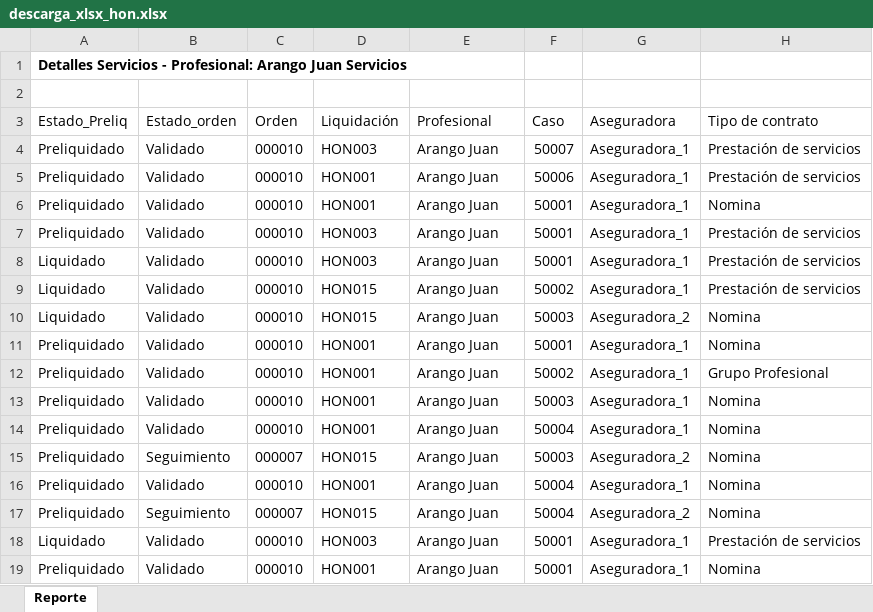
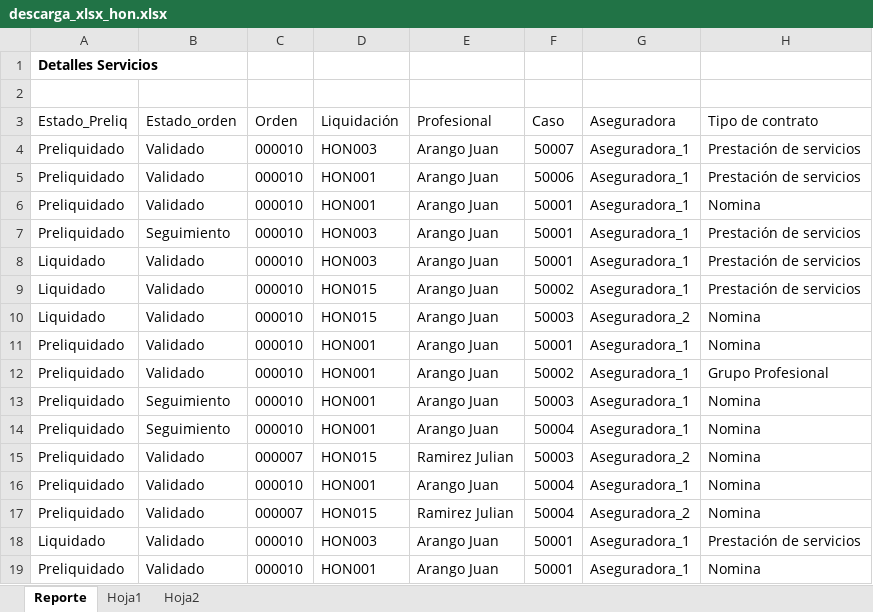
Before and after one commit to juliram81/mySissCloud, an Excel workbook: files/descarga_xlsx_hon.xlsx, sheet Reporte, drawn as a sheet; only a part is shown; values as stored, in another font and other column widths than the file's, no borders; the diff names each change by its address in the sheet, - before the commit and + after, or states it on an @@ line.

```diff
--- a/files/descarga_xlsx_hon.xlsx (sheet Reporte)
+++ b/files/descarga_xlsx_hon.xlsx (sheet Reporte)
+sheet tab: Hoja1
+sheet tab: Hoja2
-A1 (Estado_Preliq): Detalles Servicios - Profesional: Arango Juan Servicios
+A1 (Estado_Preliq): Detalles Servicios
-B7 (Estado_orden): Validado
+B7 (Estado_orden): Seguimiento
-B13:B14 (Estado_orden): Validado
+B13:B14 (Estado_orden): Seguimiento
-B15 (Estado_orden): Seguimiento
+B15 (Estado_orden): Validado
-E15 (Profesional): Arango Juan
+E15 (Profesional): Ramirez Julian
-B17 (Estado_orden): Seguimiento
+B17 (Estado_orden): Validado
-E17 (Profesional): Arango Juan
+E17 (Profesional): Ramirez Julian
```
Also changed, not shown: 16 other files.
